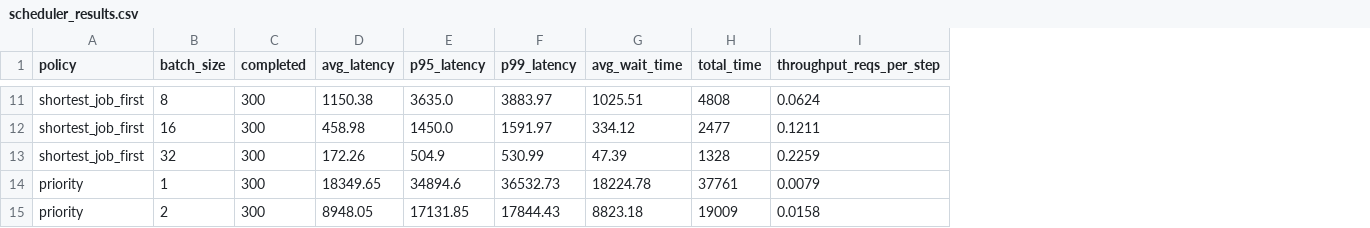
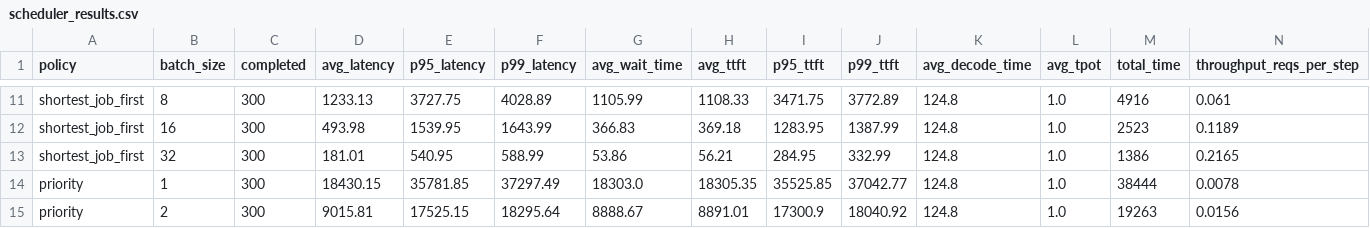
Before and after one commit to onandup/llm-serving-benchmarks, a CSV file: results/scheduler_results.csv, drawn as a sheet; only a part is shown, gaps mark what is left out; addresses are those after the commit; the diff covers the shown part only; the diff names each change by its address in the sheet, - before the commit and + after, or states it on an @@ line.

Commit message:
Model prefill and decode phases

```diff
--- a/results/scheduler_results.csv
+++ b/results/scheduler_results.csv
+column H (avg_ttft), rows 11-15: 1108.33 | 369.18 | 56.21 | 18305.35 | 8891.01
+column I (p95_ttft), rows 11-15: 3471.75 | 1283.95 | 284.95 | 35525.85 | 17300.9
+column J (p99_ttft), rows 11-15: 3772.89 | 1387.99 | 332.99 | 37042.77 | 18040.92
+column K (avg_decode_time), rows 11-15: all 124.8
+column L (avg_tpot), rows 11-15: all 1.0
-D11 (avg_latency): 1150.38
+D11 (avg_latency): 1233.13
-E11 (p95_latency): 3635.0
+E11 (p95_latency): 3727.75
-F11 (p99_latency): 3883.97
+F11 (p99_latency): 4028.89
-G11 (avg_wait_time): 1025.51
+G11 (avg_wait_time): 1105.99
-M11 (total_time): 4808
+M11 (total_time): 4916
-N11 (throughput_reqs_per_step): 0.0624
+N11 (throughput_reqs_per_step): 0.061
-D12 (avg_latency): 458.98
+D12 (avg_latency): 493.98
-E12 (p95_latency): 1450.0
+E12 (p95_latency): 1539.95
-F12 (p99_latency): 1591.97
+F12 (p99_latency): 1643.99
-G12 (avg_wait_time): 334.12
+G12 (avg_wait_time): 366.83
-M12 (total_time): 2477
+M12 (total_time): 2523
-N12 (throughput_reqs_per_step): 0.1211
+N12 (throughput_reqs_per_step): 0.1189
-D13 (avg_latency): 172.26
+D13 (avg_latency): 181.01
-E13 (p95_latency): 504.9
+E13 (p95_latency): 540.95
-F13 (p99_latency): 530.99
+F13 (p99_latency): 588.99
-G13 (avg_wait_time): 47.39
+G13 (avg_wait_time): 53.86
-M13 (total_time): 1328
+M13 (total_time): 1386
-N13 (throughput_reqs_per_step): 0.2259
+N13 (throughput_reqs_per_step): 0.2165
-D14 (avg_latency): 18349.65
+D14 (avg_latency): 18430.15
-E14 (p95_latency): 34894.6
+E14 (p95_latency): 35781.85
-F14 (p99_latency): 36532.73
+F14 (p99_latency): 37297.49
-G14 (avg_wait_time): 18224.78
+G14 (avg_wait_time): 18303.0
-M14 (total_time): 37761
+M14 (total_time): 38444
-N14 (throughput_reqs_per_step): 0.0079
+N14 (throughput_reqs_per_step): 0.0078
-D15 (avg_latency): 8948.05
+D15 (avg_latency): 9015.81
-E15 (p95_latency): 17131.85
+E15 (p95_latency): 17525.15
-F15 (p99_latency): 17844.43
+F15 (p99_latency): 18295.64
-G15 (avg_wait_time): 8823.18
+G15 (avg_wait_time): 8888.67
-M15 (total_time): 19009
+M15 (total_time): 19263
-N15 (throughput_reqs_per_step): 0.0158
+N15 (throughput_reqs_per_step): 0.0156
```
Also changed, not shown: 78 edited cells elsewhere in this file, 8 other files.
